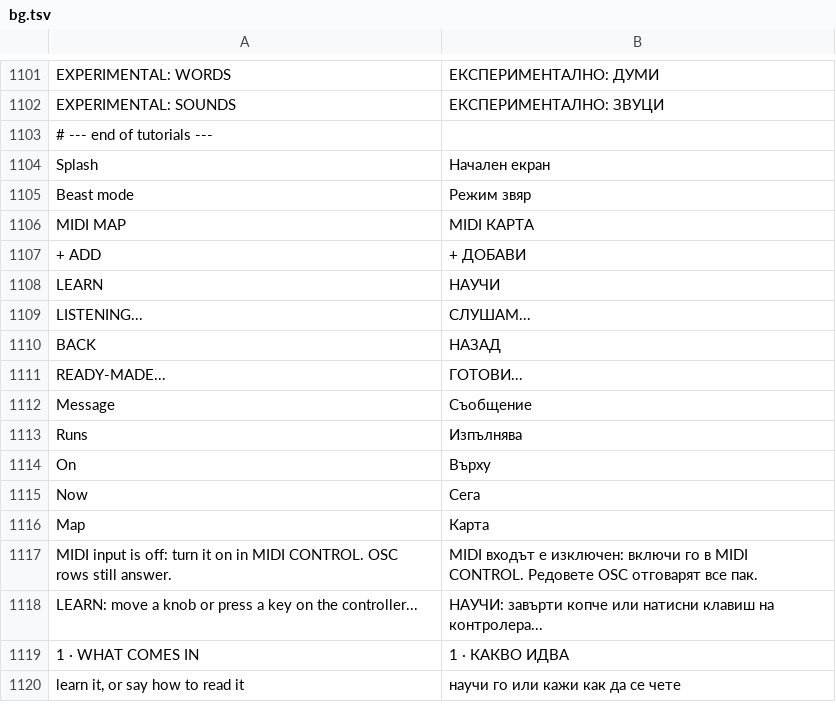
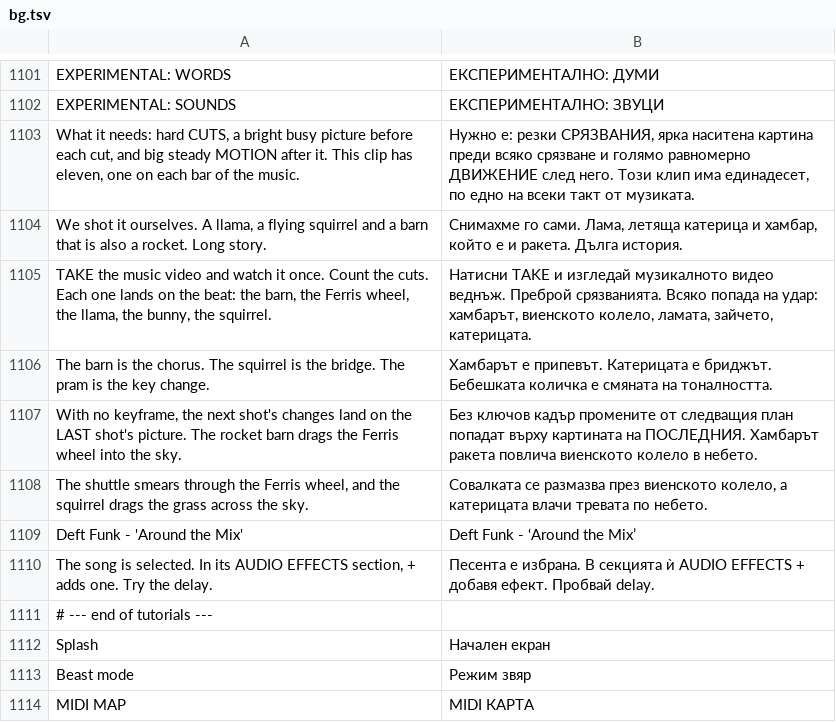
Before and after one commit to Utopian-Academy/Deckboy, a TSV file: data/lang/bg.tsv, drawn as a sheet; only a part is shown, gaps mark what is left out; the shorter side is filled out with more unchanged rows; the diff names each change by its address in the sheet, - before the commit and + after, or states it on an @@ line.

```diff
--- a/data/lang/bg.tsv
+++ b/data/lang/bg.tsv
+row 1103: What it needs: hard CUTS, a bright busy picture before each cut, and big steady MOTION after it. This clip has eleven, one on each bar of the music. | Нужно е: резки СРЯЗВАНИЯ, ярка наситена картина преди всяко срязване и голямо равномерно ДВИЖЕНИЕ след него. Този клип има единадесет, по едно на всеки такт от музиката.
+row 1104: We shot it ourselves. A llama, a flying squirrel and a barn that is also a rocket. Long story. | Снимахме го сами. Лама, летяща катерица и хамбар, който е и ракета. Дълга история.
+row 1105: TAKE the music video and watch it once. Count the cuts. Each one lands on the beat: the barn, the Ferris wheel, the llama, the bunny, the squirrel. | Натисни TAKE и изгледай музикалното видео веднъж. Преброй срязванията. Всяко попада на удар: хамбарът, виенското колело, ламата, зайчето, катерицата.
+row 1106: The barn is the chorus. The squirrel is the bridge. The pram is the key change. | Хамбарът е припевът. Катерицата е бриджът. Бебешката количка е смяната на тоналността.
+row 1107: With no keyframe, the next shot's changes land on the LAST shot's picture. The rocket barn drags the Ferris wheel into the sky. | Без ключов кадър промените от следващия план попадат върху картината на ПОСЛЕДНИЯ. Хамбарът ракета повлича виенското колело в небето.
+row 1108: The shuttle smears through the Ferris wheel, and the squirrel drags the grass across the sky. | Совалката се размазва през виенското колело, а катерицата влачи тревата по небето.
+row 1109: Deft Funk - 'Around the Mix' | Deft Funk - ‘Around the Mix’
+row 1110: The song is selected. In its AUDIO EFFECTS section, + adds one. Try the delay. | Песента е избрана. В секцията ѝ AUDIO EFFECTS + добавя ефект. Пробвай delay.
```
Also changed, not shown: data/lang/ckb.tsv, data/lang/el.tsv, 33 other files.
